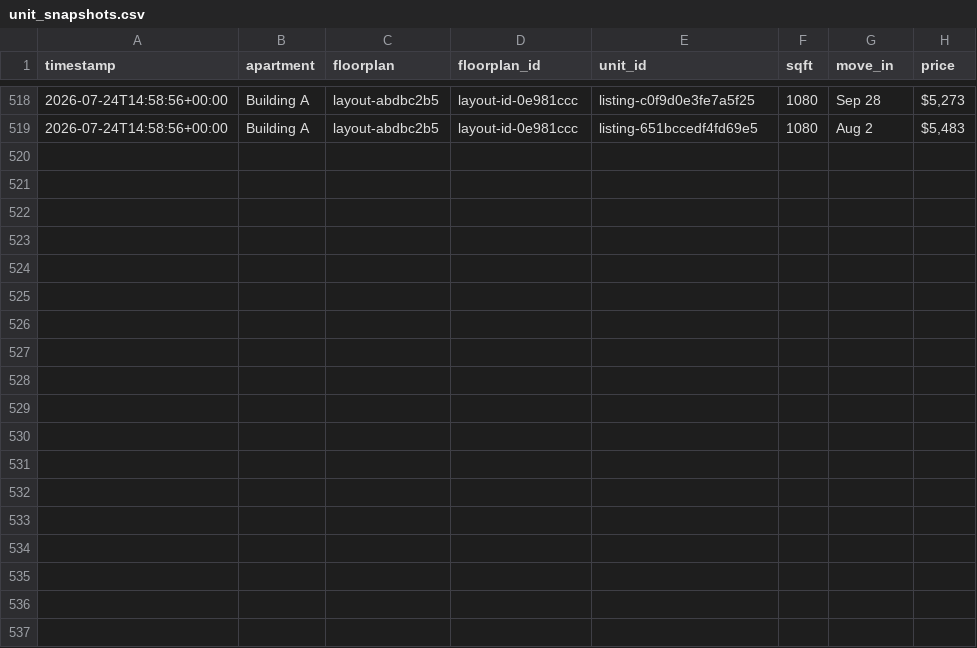
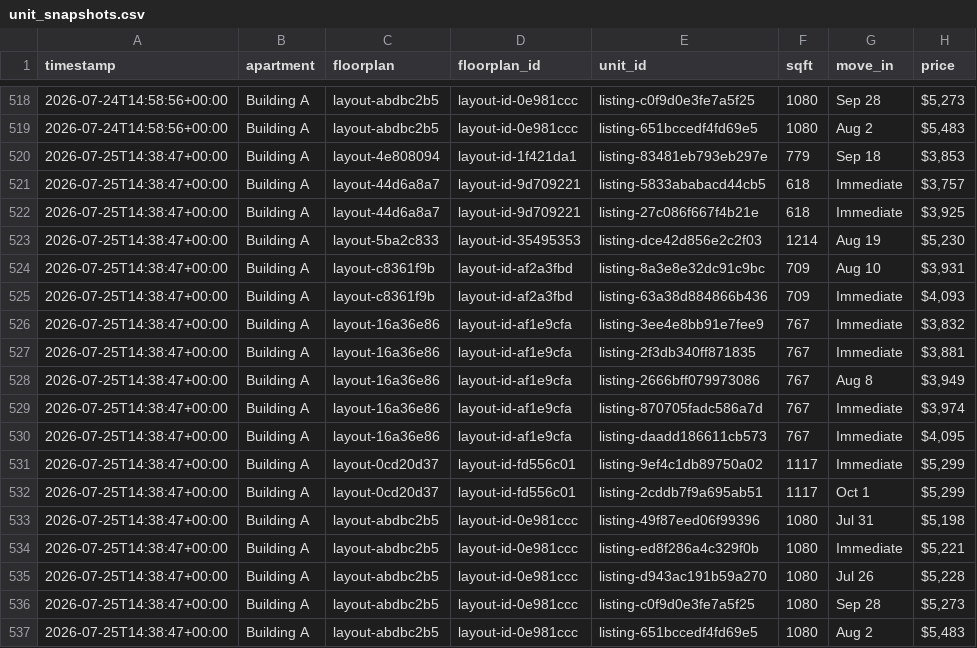
Before and after one commit to playuhh/tracker, a CSV file: data/unit_snapshots.csv, drawn as a sheet; only a part is shown, gaps mark what is left out.

```diff
--- a/data/unit_snapshots.csv
+++ b/data/unit_snapshots.csv
@@ -519 +519,19 @@ timestamp,apartment,floorplan,floorplan_id,unit_id,sqft,move_in,price
 2026-07-24T14:58:56+00:00,Building A,layout-abdbc2b5,layout-id-0e981ccc,listing-651bccedf4fd69e5,1080,Aug 2,"$5,483"
+2026-07-25T14:38:47+00:00,Building A,layout-4e808094,layout-id-1f421da1,listing-83481eb793eb297e,779,Sep 18,"$3,853"
+2026-07-25T14:38:47+00:00,Building A,layout-44d6a8a7,layout-id-9d709221,listing-5833ababacd44cb5,618,Immediate,"$3,757"
+2026-07-25T14:38:47+00:00,Building A,layout-44d6a8a7,layout-id-9d709221,listing-27c086f667f4b21e,618,Immediate,"$3,925"
+2026-07-25T14:38:47+00:00,Building A,layout-5ba2c833,layout-id-35495353,listing-dce42d856e2c2f03,1214,Aug 19,"$5,230"
+2026-07-25T14:38:47+00:00,Building A,layout-c8361f9b,layout-id-af2a3fbd,listing-8a3e8e32dc91c9bc,709,Aug 10,"$3,931"
+2026-07-25T14:38:47+00:00,Building A,layout-c8361f9b,layout-id-af2a3fbd,listing-63a38d884866b436,709,Immediate,"$4,093"
+2026-07-25T14:38:47+00:00,Building A,layout-16a36e86,layout-id-af1e9cfa,listing-3ee4e8bb91e7fee9,767,Immediate,"$3,832"
+2026-07-25T14:38:47+00:00,Building A,layout-16a36e86,layout-id-af1e9cfa,listing-2f3db340ff871835,767,Immediate,"$3,881"
+2026-07-25T14:38:47+00:00,Building A,layout-16a36e86,layout-id-af1e9cfa,listing-2666bff079973086,767,Aug 8,"$3,949"
+2026-07-25T14:38:47+00:00,Building A,layout-16a36e86,layout-id-af1e9cfa,listing-870705fadc586a7d,767,Immediate,"$3,974"
+2026-07-25T14:38:47+00:00,Building A,layout-16a36e86,layout-id-af1e9cfa,listing-daadd186611cb573,767,Immediate,"$4,095"
+2026-07-25T14:38:47+00:00,Building A,layout-0cd20d37,layout-id-fd556c01,listing-9ef4c1db89750a02,1117,Immediate,"$5,299"
+2026-07-25T14:38:47+00:00,Building A,layout-0cd20d37,layout-id-fd556c01,listing-2cddb7f9a695ab51,1117,Oct 1,"$5,299"
+2026-07-25T14:38:47+00:00,Building A,layout-abdbc2b5,layout-id-0e981ccc,listing-49f87eed06f99396,1080,Jul 31,"$5,198"
+2026-07-25T14:38:47+00:00,Building A,layout-abdbc2b5,layout-id-0e981ccc,listing-ed8f286a4c329f0b,1080,Immediate,"$5,221"
+2026-07-25T14:38:47+00:00,Building A,layout-abdbc2b5,layout-id-0e981ccc,listing-d943ac191b59a270,1080,Jul 26,"$5,228"
+2026-07-25T14:38:47+00:00,Building A,layout-abdbc2b5,layout-id-0e981ccc,listing-c0f9d0e3fe7a5f25,1080,Sep 28,"$5,273"
+2026-07-25T14:38:47+00:00,Building A,layout-abdbc2b5,layout-id-0e981ccc,listing-651bccedf4fd69e5,1080,Aug 2,"$5,483"
```
Also changed, not shown: data/floorplan_daily.csv, data/scrape_runs.csv, 2 other files.
